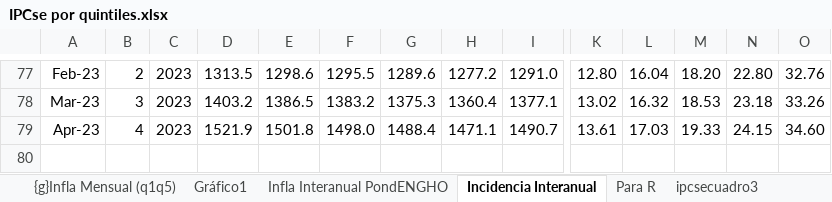
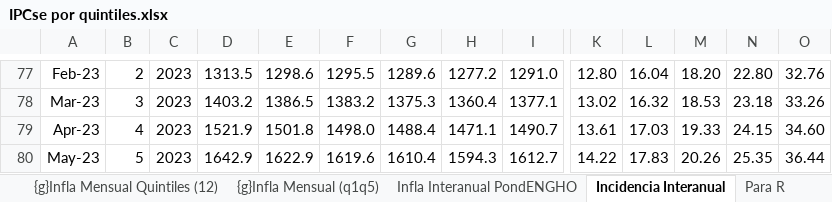
Before and after one commit to mrozada/IPCse, an Excel workbook: docs/IPCse por quintiles.xlsx, sheet Incidencia Interanual, drawn as a sheet; only a part is shown, gaps mark what is left out; values as stored, in another font and other column widths than the file's, no borders; charts and pictures not drawn; rows hold the shown columns only; the diff names each change by its address in the sheet, - before the commit and + after, or states it on an @@ line.

```diff
--- a/docs/IPCse por quintiles.xlsx (sheet Incidencia Interanual)
+++ b/docs/IPCse por quintiles.xlsx (sheet Incidencia Interanual)
+row 80: May-23 | 5 | 2023 | 1642.9 | 1622.9 | 1619.6 | 1610.4 | 1594.3 | 1612.7 | 14.22 | 17.83 | 20.26 | 25.35 | 36.44
```
Also changed, not shown: sheet Para R, sheet Infla Interanual PondENGHO, sheet Incidencia Mensual, sheet Indice PondENGHO, sheet Infla Mensual PondENGHO, sheet ipcsecuadro3, 1 more sheet, other sheet tabs, formulas that keep their value, hidden cells, charts or pictures, docs/IPC por quintiles.xlsx, 2 other files.
